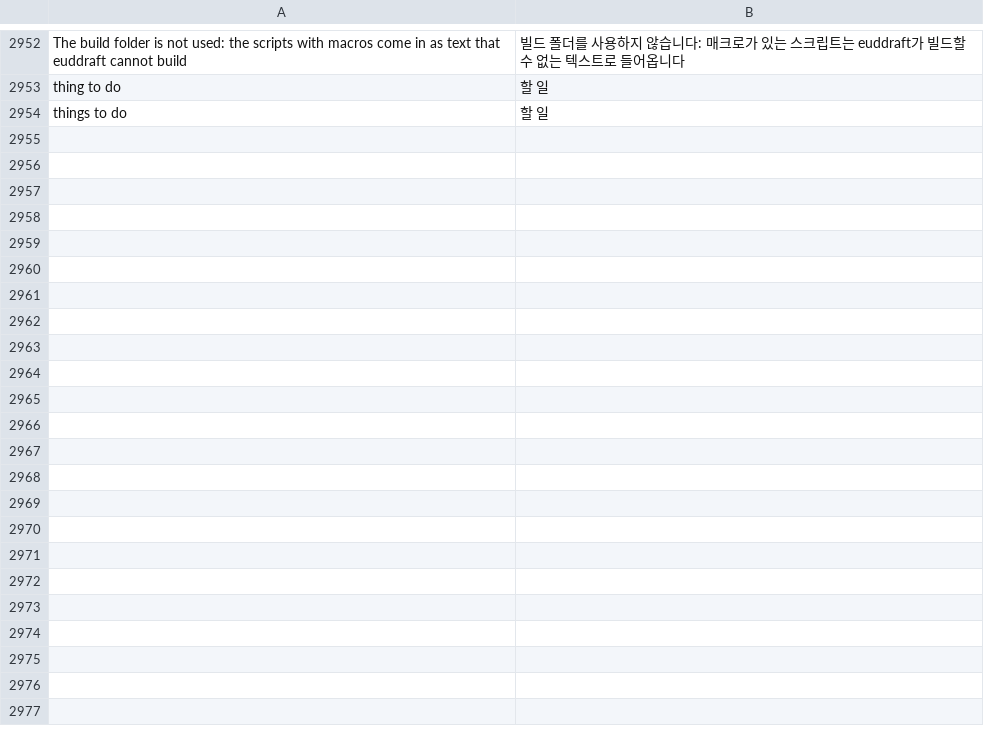
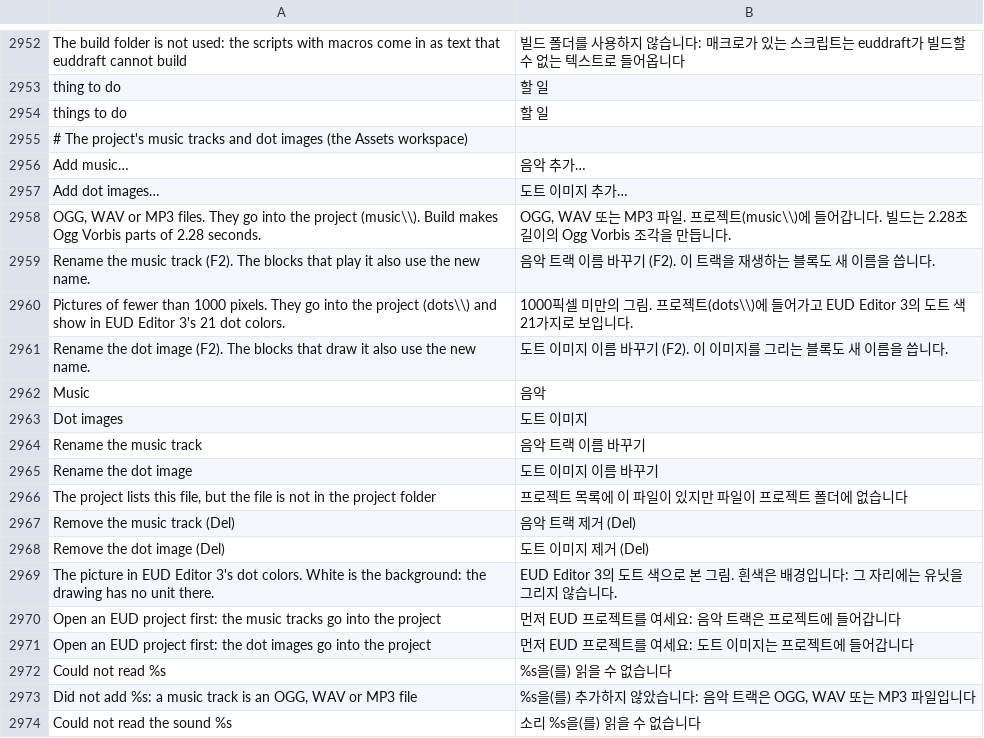
Before and after one commit to stardraft-editor/stardraft, a TSV file: apps/editor/res/lang/ko.tsv, drawn as a sheet; only a part is shown, gaps mark what is left out; the diff covers the shown part only.

Commit message:
Assets: Music and Dot images, for EUD projects. Music is a list of tracks (WAV, MP3 or OGG; name, kind, length, size; play and stop, Add music, Rename, remove); Dot images is a list of pictures shown in the game's 21 dot colors (Add dot images, Rename, remove; up to 999 pixels a side). Each add, rename and remove is one undo step; a removed file waits in .stardraft/trash for Undo. Build makes the music player (each track cut into 2.28 second Ogg parts, WAV and MP3 encoded once and kept while the file is the same) and the dot images' code. Trigger blocks: Play music track, Stop, Pause and Resume the music track (each player's own computer plays it), and Draw dot image at a location for a player with a unit. File > Import a project brings EUD Editor 3's BGM list and dot images into these lists; scripts that call EUD Editor 3's BGMPlayer or dotTool keep working with them.
The lists are in media.json (paths only under music/ and dots/); src/media.cpp holds the Ogg cut, the encoder (libogg 1.3.5 and libvorbis 1.3.7, BSD, fetched and pinned) and the decoders (dr_wav and dr_mp3 from dr_libs, public domain). media_test checks the lists, the sound code, the build output and a euddraft build; snapshot cases assets-media-*.

```diff
--- a/apps/editor/res/lang/ko.tsv
+++ b/apps/editor/res/lang/ko.tsv
@@ -2954 +2954,21 @@ thing to do	할 일
 things to do	할 일
+# The project's music tracks and dot images (the Assets workspace)
+Add music…	음악 추가…
+Add dot images…	도트 이미지 추가…
+OGG, WAV or MP3 files. They go into the project (music\\). Build makes Ogg Vorbis parts of 2.28 seconds.	OGG, WAV 또는 MP3 파일. 프로젝트(music\\)에 들어갑니다. 빌드는 2.28초 길이의 Ogg Vorbis 조각을 만듭니다.
+Rename the music track (F2). The blocks that play it also use the new name.	음악 트랙 이름 바꾸기 (F2). 이 트랙을 재생하는 블록도 새 이름을 씁니다.
+Pictures of fewer than 1000 pixels. They go into the project (dots\\) and show in EUD Editor 3's 21 dot colors.	1000픽셀 미만의 그림. 프로젝트(dots\\)에 들어가고 EUD Editor 3의 도트 색 21가지로 보입니다.
+Rename the dot image (F2). The blocks that draw it also use the new name.	도트 이미지 이름 바꾸기 (F2). 이 이미지를 그리는 블록도 새 이름을 씁니다.
+Music	음악
+Dot images	도트 이미지
+Rename the music track	음악 트랙 이름 바꾸기
+Rename the dot image	도트 이미지 이름 바꾸기
+The project lists this file, but the file is not in the project folder	프로젝트 목록에 이 파일이 있지만 파일이 프로젝트 폴더에 없습니다
+Remove the music track (Del)	음악 트랙 제거 (Del)
+Remove the dot image (Del)	도트 이미지 제거 (Del)
+The picture in EUD Editor 3's dot colors. White is the background: the drawing has no unit there.	EUD Editor 3의 도트 색으로 본 그림. 흰색은 배경입니다: 그 자리에는 유닛을 그리지 않습니다.
+Open an EUD project first: the music tracks go into the project	먼저 EUD 프로젝트를 여세요: 음악 트랙은 프로젝트에 들어갑니다
+Open an EUD project first: the dot images go into the project	먼저 EUD 프로젝트를 여세요: 도트 이미지는 프로젝트에 들어갑니다
+Could not read %s	%s을(를) 읽을 수 없습니다
+Did not add %s: a music track is an OGG, WAV or MP3 file	%s을(를) 추가하지 않았습니다: 음악 트랙은 OGG, WAV 또는 MP3 파일입니다
+Could not read the sound %s	소리 %s을(를) 읽을 수 없습니다
```
Also changed, not shown: 37 added rows elsewhere in this file, apps/editor/res/lang/es.tsv, apps/editor/res/lang/fr.tsv, 40 other files.
